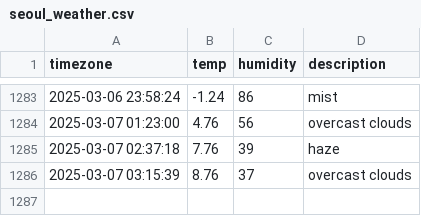
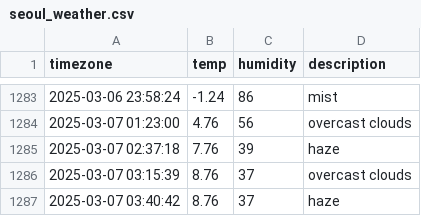
Before and after one commit to kapterhan/soul_weather, a CSV file: seoul_weather.csv, drawn as a sheet; only a part is shown, gaps mark what is left out.

```diff
--- a/seoul_weather.csv
+++ b/seoul_weather.csv
@@ -1286 +1286,2 @@ timezone,temp,humidity,description
 2025-03-07 03:15:39,8.76,37,overcast clouds
+2025-03-07 03:40:42,8.76,37,haze
```
